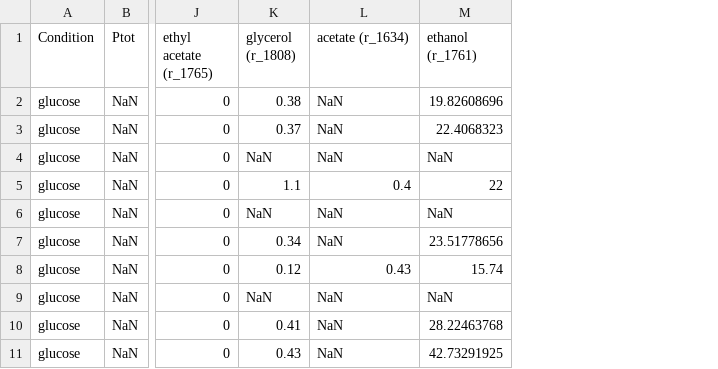
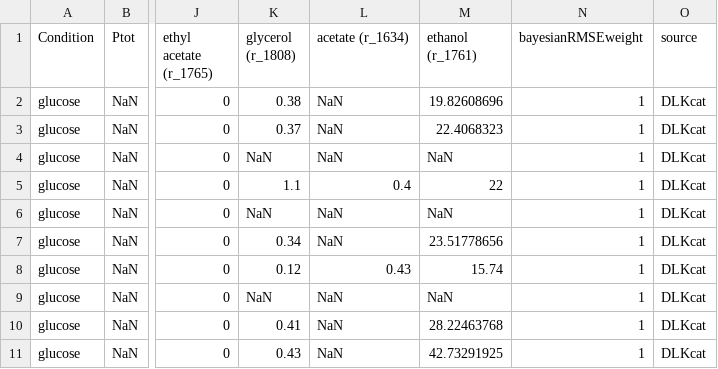
Before and after one commit to CompMetEng/GECKO, a TSV file: tutorials/full_ecModel/data/bayesianFluxData.tsv, drawn as a sheet; only a part is shown, gaps mark what is left out; the diff names each change by its address in the sheet, - before the commit and + after, or states it on an @@ line.

Commit message:
feat: fluxData option for source and RMSE weight
Original-commit: https://github.com/SysBioChalmers/GECKO/commit/62eb1798c622711c297c578311a11dfa9b2ff538

```diff
--- a/tutorials/full_ecModel/data/bayesianFluxData.tsv
+++ b/tutorials/full_ecModel/data/bayesianFluxData.tsv
+column N (bayesianRMSEweight), rows 2-11: all 1
+column O (source), rows 2-11: all DLKcat
```
Also changed, not shown: tutorials/full_ecModel/data/bayesianMaxGrowth.tsv, 1 other file.
